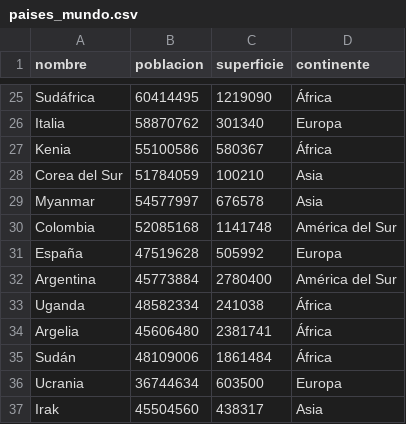
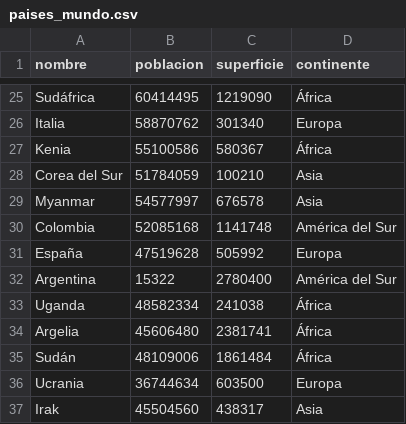
Before and after one commit to mhernangonzalez32-gif/Integrador_programacion_C3, a CSV file: csv/paises_mundo.csv, drawn as a sheet; only a part is shown, gaps mark what is left out.

```diff
--- a/csv/paises_mundo.csv
+++ b/csv/paises_mundo.csv
@@ -31,3 +31,3 @@ Colombia,52085168,1141748,América del Sur
 España,47519628,505992,Europa
-Argentina,45773884,2780400,América del Sur
+Argentina,15322,2780400,América del Sur
 Uganda,48582334,241038,África
```
Also changed, not shown: 1 other file.
